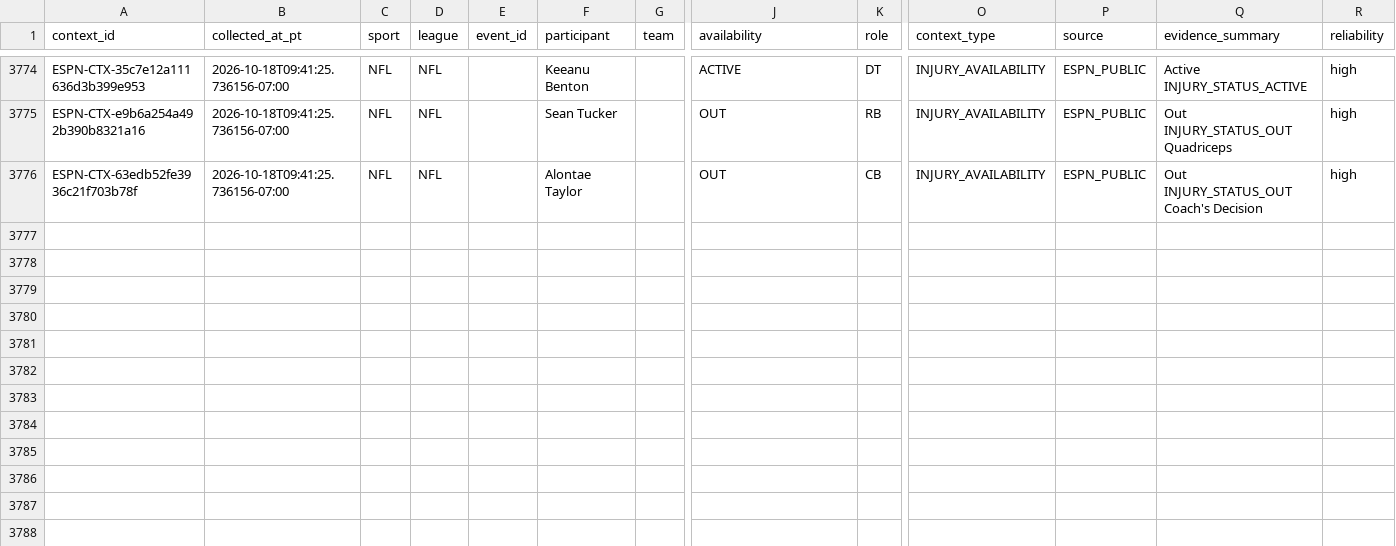
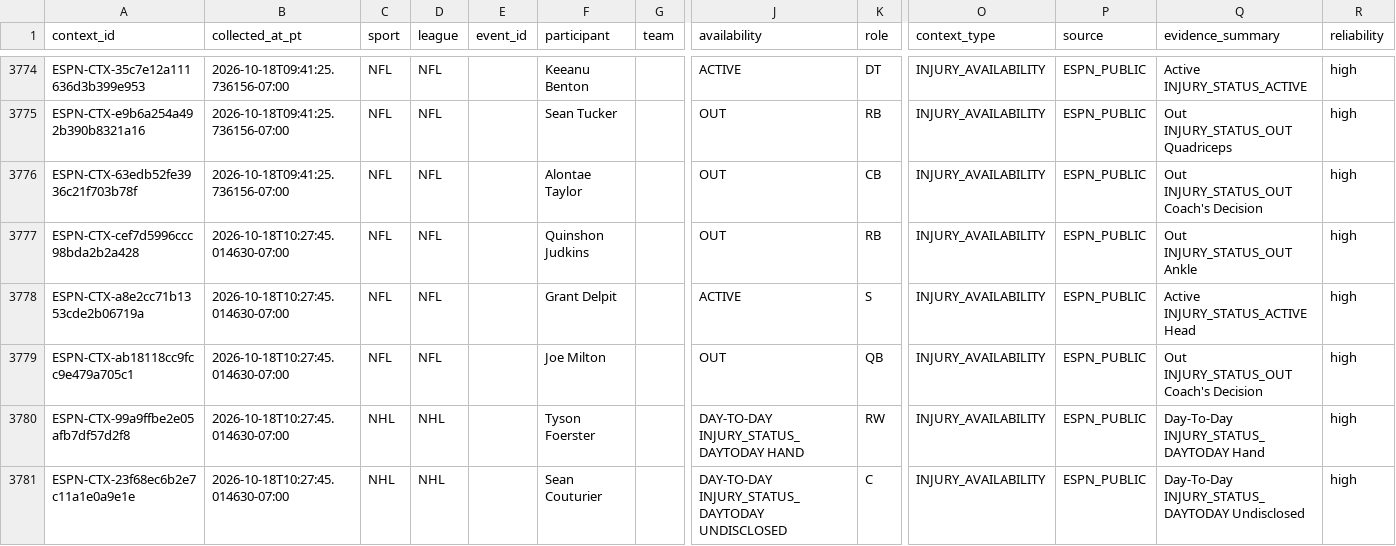
Before and after one commit to JordonNes/JordonNes.github.io, a CSV file: data/espn_context.csv, drawn as a sheet; only a part is shown, gaps mark what is left out; rows hold the shown columns only; the diff names each change by its address in the sheet, - before the commit and + after, or states it on an @@ line.

```diff
--- a/data/espn_context.csv
+++ b/data/espn_context.csv
+row 3777: ESPN-CTX-cef7d5996ccc98bda2b2a428 | 2026-10-18T10:27:45.014630-07:00 | NFL | NFL |  | Quinshon Judkins |  | OUT | RB | INJURY_AVAILABILITY | ESPN_PUBLIC | Out INJURY_STATUS_OUT Ankle | high
+row 3778: ESPN-CTX-a8e2cc71b1353cde2b06719a | 2026-10-18T10:27:45.014630-07:00 | NFL | NFL |  | Grant Delpit |  | ACTIVE | S | INJURY_AVAILABILITY | ESPN_PUBLIC | Active INJURY_STATUS_ACTIVE Head | high
+row 3779: ESPN-CTX-ab18118cc9fcc9e479a705c1 | 2026-10-18T10:27:45.014630-07:00 | NFL | NFL |  | Joe Milton |  | OUT | QB | INJURY_AVAILABILITY | ESPN_PUBLIC | Out INJURY_STATUS_OUT Coach's Decision | high
+row 3780: ESPN-CTX-99a9ffbe2e05afb7df57d2f8 | 2026-10-18T10:27:45.014630-07:00 | NHL | NHL |  | Tyson Foerster |  | DAY-TO-DAY INJURY_STATUS_DAYTODAY HAND | RW | INJURY_AVAILABILITY | ESPN_PUBLIC | Day-To-Day INJURY_STATUS_DAYTODAY Hand | high
+row 3781: ESPN-CTX-23f68ec6b2e7c11a1e0a9e1e | 2026-10-18T10:27:45.014630-07:00 | NHL | NHL |  | Sean Couturier |  | DAY-TO-DAY INJURY_STATUS_DAYTODAY UNDISCLOSED | C | INJURY_AVAILABILITY | ESPN_PUBLIC | Day-To-Day INJURY_STATUS_DAYTODAY Undisclosed | high
```
Also changed, not shown: 3 other files.
